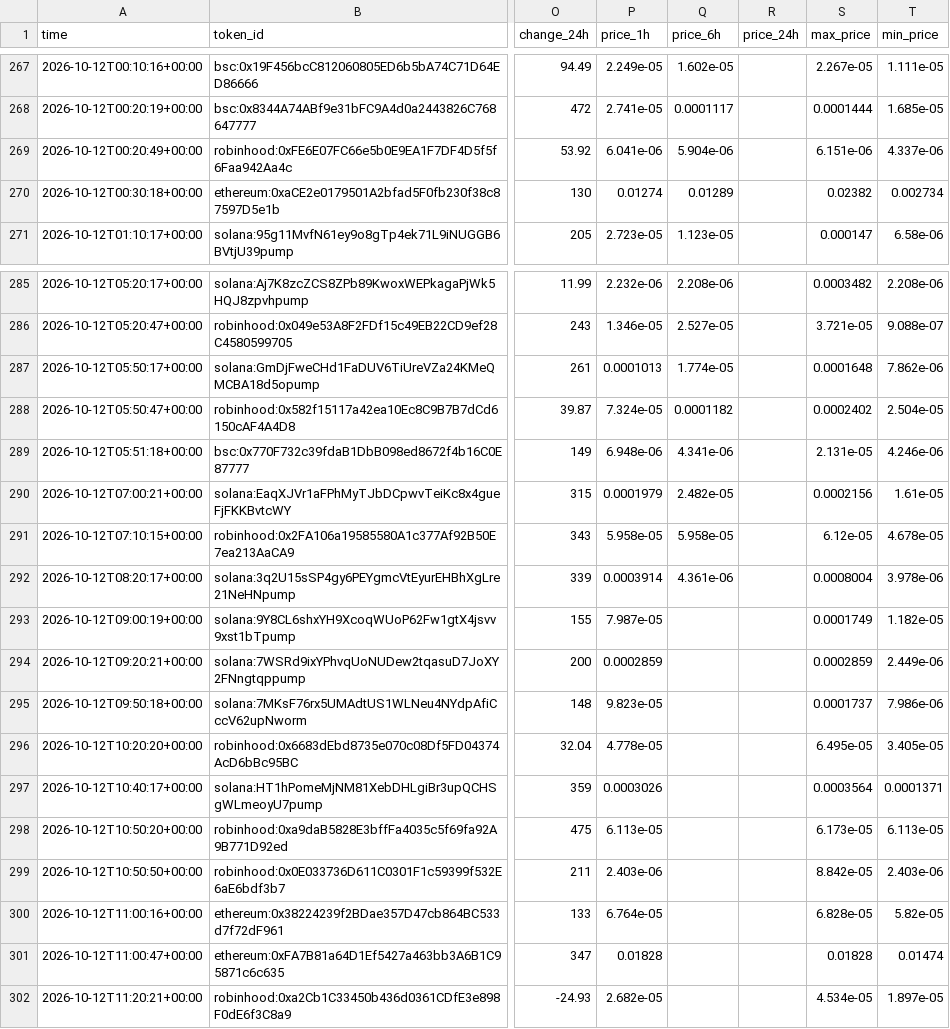
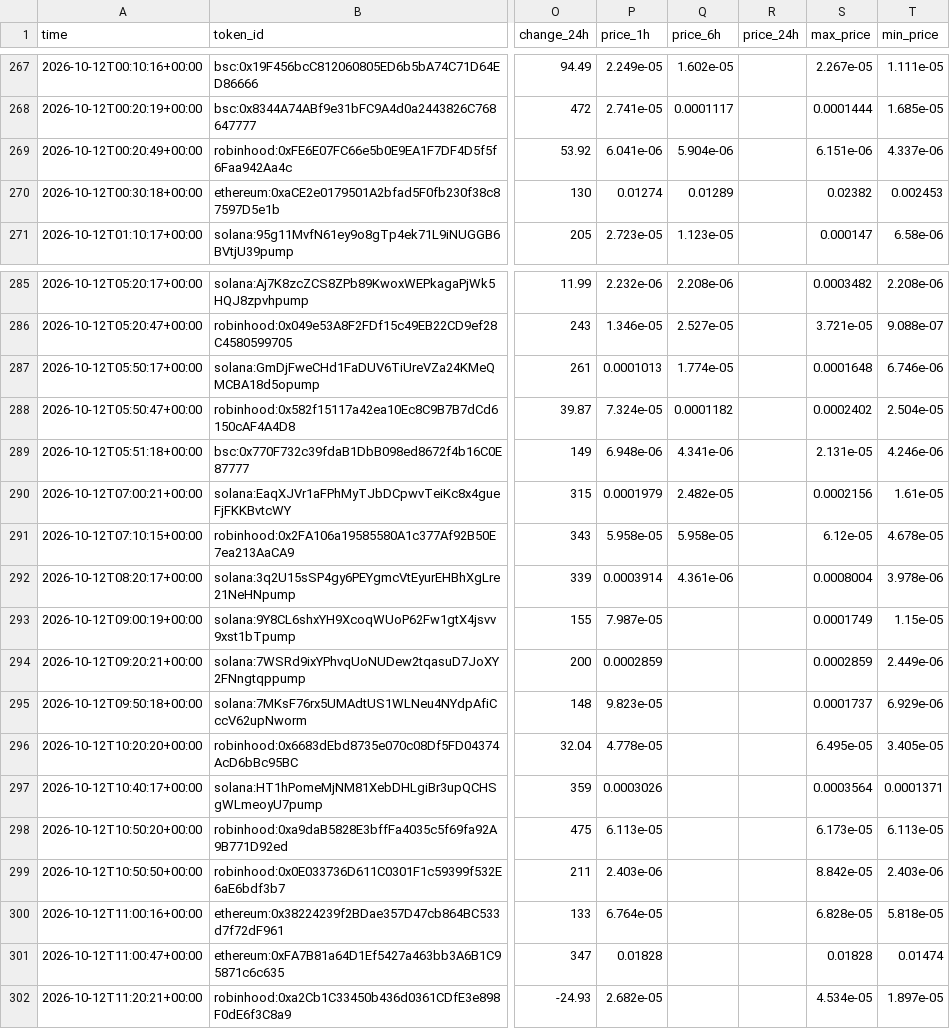
Before and after one commit to zachevm/Telegram-Bot, a CSV file: alerts.csv, drawn as a sheet; only a part is shown, gaps mark what is left out; the diff covers the shown part only; the diff names each change by its address in the sheet, - before the commit and + after, or states it on an @@ line.

```diff
--- a/alerts.csv
+++ b/alerts.csv
-T270 (min_price): 0.002734
+T270 (min_price): 0.002453
-T287 (min_price): 7.862e-06
+T287 (min_price): 6.746e-06
-T293 (min_price): 1.182e-05
+T293 (min_price): 1.15e-05
-T295 (min_price): 7.986e-06
+T295 (min_price): 6.929e-06
-T300 (min_price): 5.82e-05
+T300 (min_price): 5.818e-05
```
Also changed, not shown: 2 added rows and 15 edited cells elsewhere in this file, rejected.csv, runs.csv, 1 other file.
